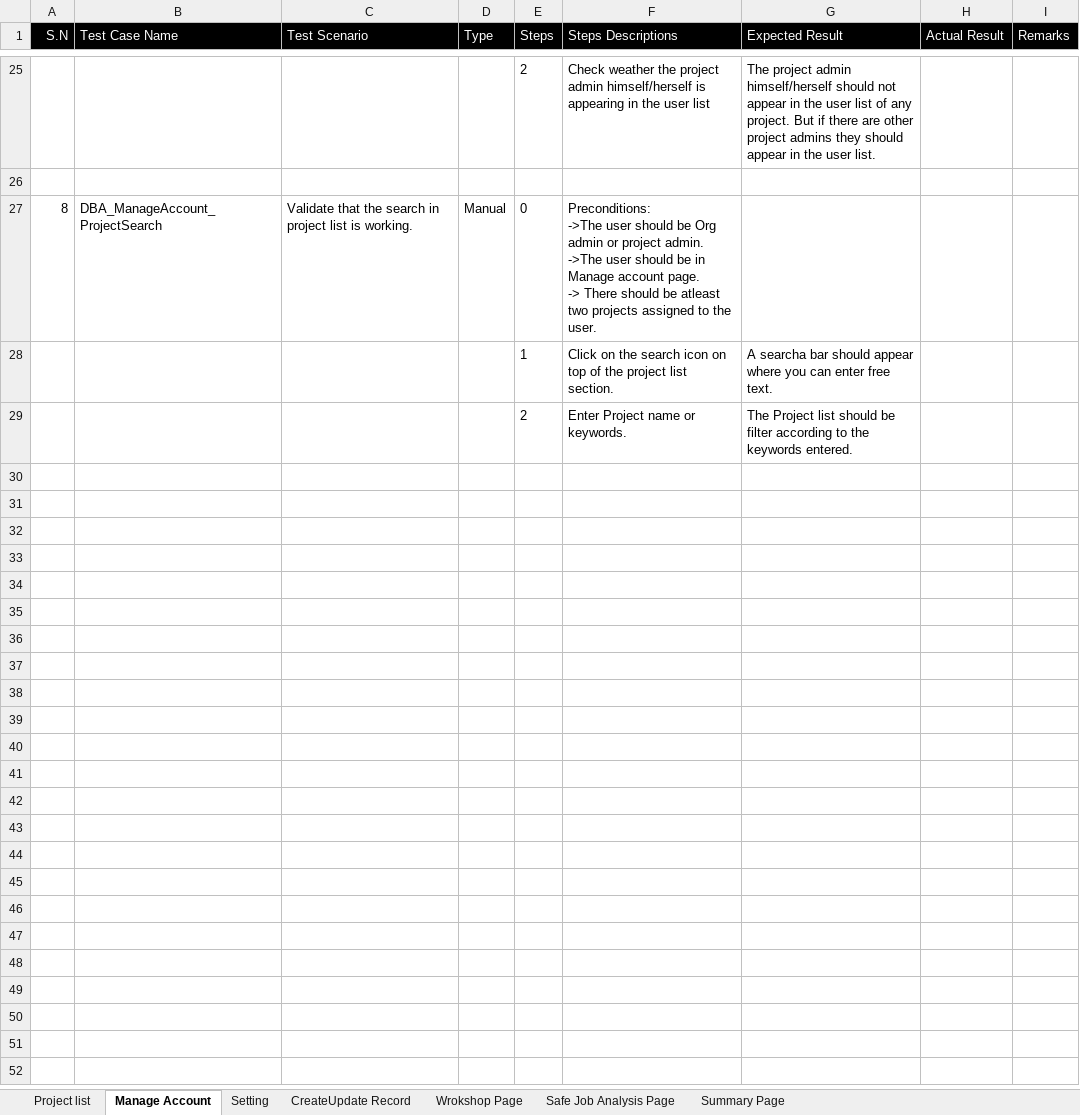
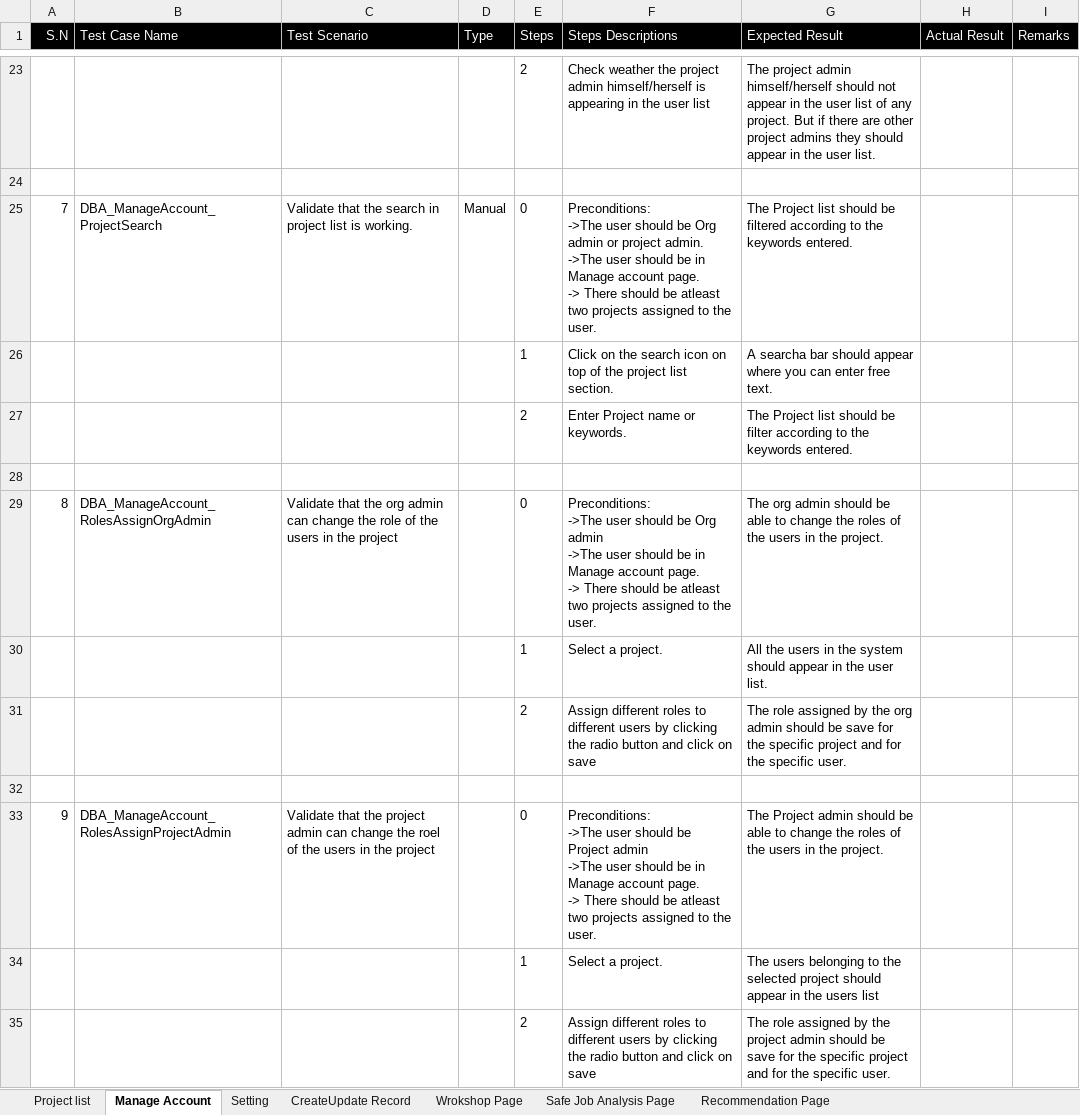
Before and after one commit to Pratik4652/Doc, an Excel workbook: DBA(Digital barrier analysis)/TestCase_Import(user and startup).xlsx, sheet Manage Account, drawn as a sheet; only a part is shown, gaps mark what is left out; values as stored, in another font and other column widths than the file's, no borders; addresses are those after the commit; ↵ is a line break in a cell; the diff covers the shown part only; the diff names each change by its address in the sheet, - before the commit and + after, or states it on an @@ line.

```diff
--- a/DBA(Digital barrier analysis)/TestCase_Import(user and startup).xlsx (sheet Manage Account)
+++ b/DBA(Digital barrier analysis)/TestCase_Import(user and startup).xlsx (sheet Manage Account)
-sheet tab: Summary Page
+sheet tab: Recommendation Page
@@ column A (S.N) renumbered between rows 17 and 25 @@
-G25 (Expected Result): (empty)
+G25 (Expected Result): The Project list should be filtered according to the keywords entered.
+row 28: (empty)
+row 29: 8 | DBA_ManageAccount_RolesAssignOrgAdmin | Validate that the org admin can change the role of the users in the project |  | 0 | Preconditions: ↵ ->The user should be Org admin ↵ ->The user should be in Manage account page. ↵ -> There should be atleast two projects assigned to the user. | The org admin should be able to change the roles of the users in the project.
+row 30:  |  |  |  | 1 | Select a project. | All the users in the system should appear in the user list.
+row 31:  |  |  |  | 2 | Assign different roles to different users by clicking the radio button and click on save | The role assigned by the org admin should be save for the specific project and for the specific user.
+row 32: (empty)
+row 33: 9 | DBA_ManageAccount_RolesAssignProjectAdmin | Validate that the project admin can change the roel of the users in the project |  | 0 | Preconditions: ↵ ->The user should be Project admin ↵ ->The user should be in Manage account page. ↵ -> There should be atleast two projects assigned to the user. | The Project admin should be able to change the roles of the users in the project.
+row 34:  |  |  |  | 1 | Select a project. | The users belonging to the selected project should appear in the users list
+row 35:  |  |  |  | 2 | Assign different roles to different users by clicking the radio button and click on save | The role assigned by the project admin should be save for the specific project and for the specific user.
```
Also changed, not shown: 2 added rows, 4 removed rows and 5 edited cells elsewhere in this sheet, sheet Safe Job Analysis Page, sheet Setting, sheet Recommendation Page, sheet Project list, sheet Wrokshop Page, sheet CreateUpdate Record.
